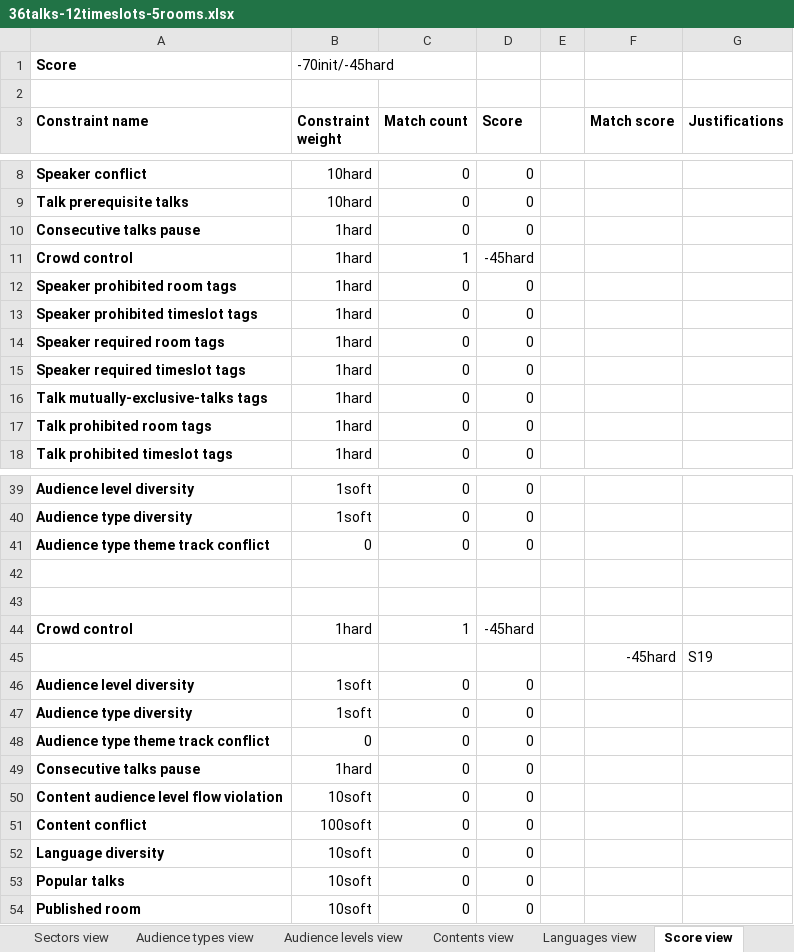
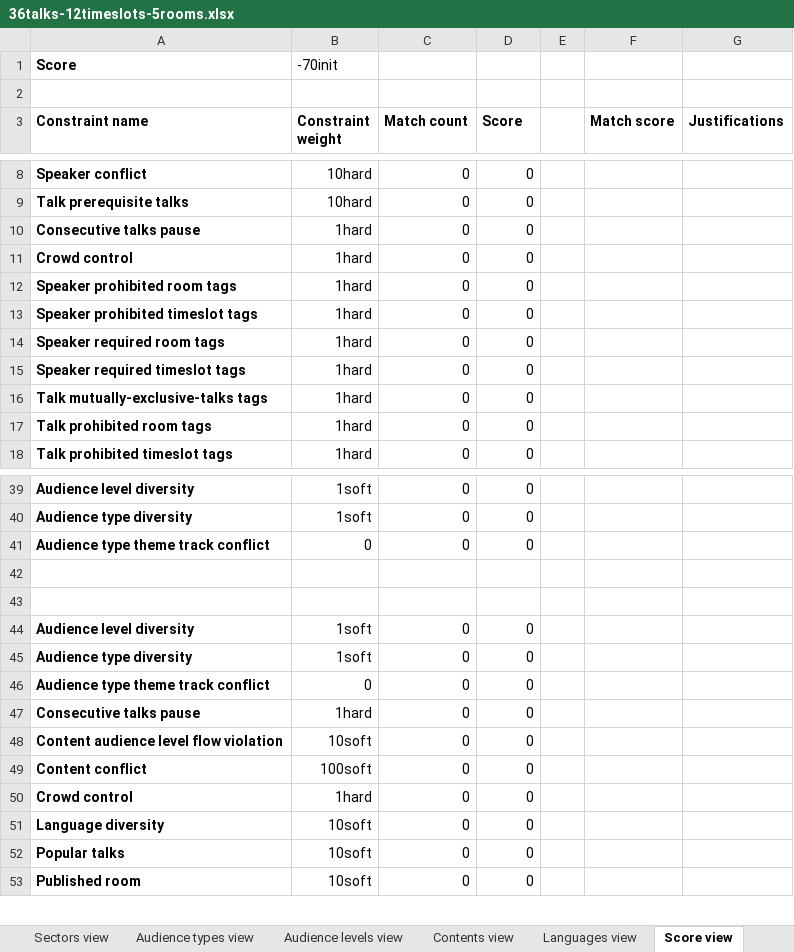
Before and after one commit to kbowers-ibm/drools, an Excel workbook: optaplanner-examples/data/conferencescheduling/unsolved/36talks-12timeslots-5rooms.xlsx, sheet Score view, drawn as a sheet; only a part is shown, gaps mark what is left out; values as stored, in another font and other column widths than the file's, no borders; charts and pictures not drawn; removed rows and columns are numbered as before the commit, all else as after; the diff names each change by its address in the sheet, - before the commit and + after, or states it on an @@ line.

Commit message:
Sonarcloud: fix a number of reported issues + disable crowd control in generated conf scheduling to generate solvable solutions

```diff
--- a/optaplanner-examples/data/conferencescheduling/unsolved/36talks-12timeslots-5rooms.xlsx (sheet Score view)
+++ b/optaplanner-examples/data/conferencescheduling/unsolved/36talks-12timeslots-5rooms.xlsx (sheet Score view)
-B1 (Constraint weight): -70init/-45hard
+B1 (Constraint weight): -70init
-C11 (Match count): 1
+C11 (Match count): 0
-D11 (Score): -45hard
+D11 (Score): 0
-row 44: Crowd control | 1hard | 1 | -45hard
-row 45:  |  |  |  |  | -45hard | S19
+row 50: Crowd control | 1hard | 0 | 0
```
Also changed, not shown: sheet Talks, sheet Audience levels view, sheet Contents view, sheet Theme tracks view, sheet Speakers view, sheet Sectors view, 5 more sheets, optaplanner-examples/data/conferencescheduling/unsolved/108talks-18timeslots-10rooms.xlsx, optaplanner-examples/data/conferencescheduling/unsolved/18talks-6timeslots-5rooms.xlsx, 9 other files.
